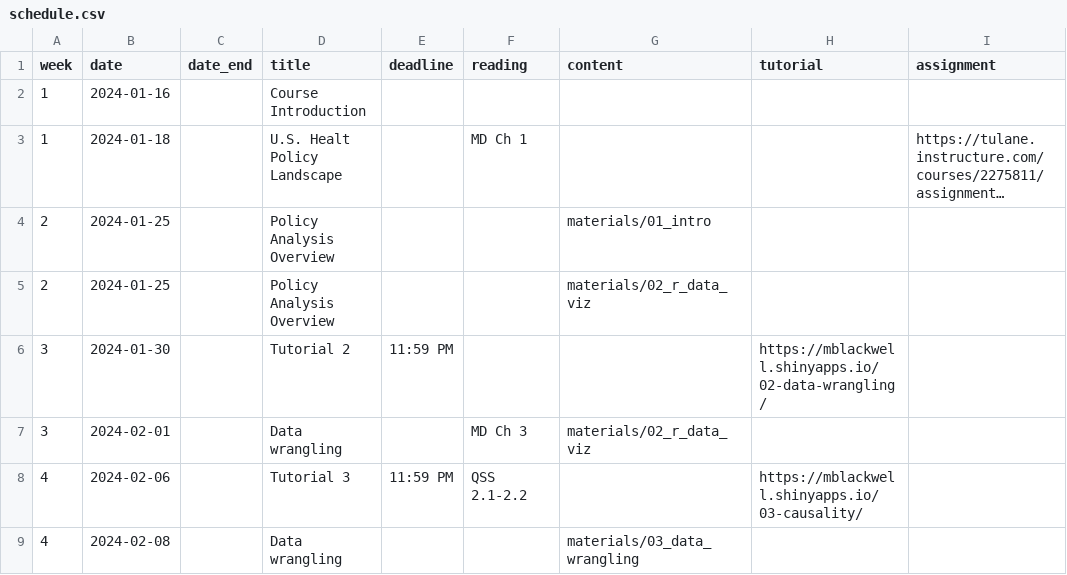
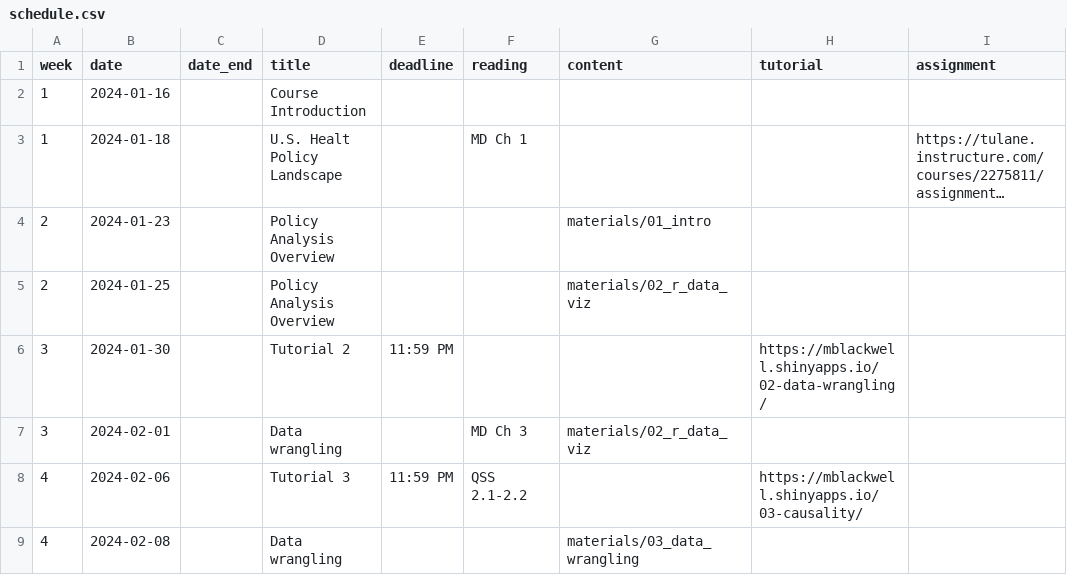
Before and after one commit to k-callison/hpam7660-sp24, a CSV file: data/schedule.csv, drawn as a sheet; only a part is shown; long unchanged cells end in …; the diff names each change by its address in the sheet, - before the commit and + after, or states it on an @@ line.

Commit message:
schedule

```diff
--- a/data/schedule.csv
+++ b/data/schedule.csv
-B4 (date): 2024-01-25
+B4 (date): 2024-01-23
```
Also changed, not shown: 2 other files.
